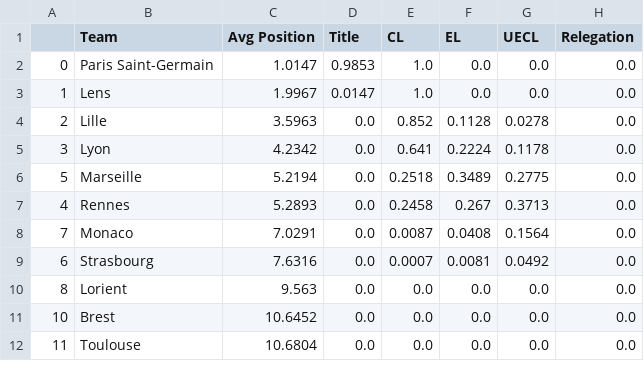
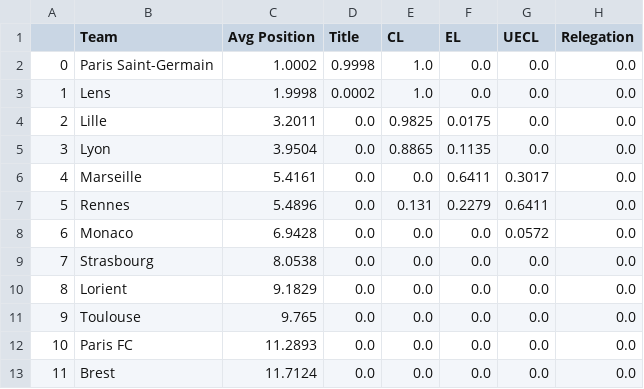
Before and after one commit to matecsapo/Football-Honk, a CSV file: source/honk/projections/FRA-Ligue 1/FRA-Ligue 1_monte-carlo-simulation/monte-carlo-results.csv, drawn as a sheet; only a part is shown; the diff covers the shown part only.

```diff
--- a/source/honk/projections/FRA-Ligue 1/FRA-Ligue 1_monte-carlo-simulation/monte-carlo-results.csv
+++ b/source/honk/projections/FRA-Ligue 1/FRA-Ligue 1_monte-carlo-simulation/monte-carlo-results.csv
@@ -1,12 +1,13 @@
 ,Team,Avg Position,Title,CL,EL,UECL,Relegation
-0,Paris Saint-Germain,1.0147,0.9853,1.0,0.0,0.0,0.0
-1,Lens,1.9967,0.0147,1.0,0.0,0.0,0.0
-2,Lille,3.5963,0.0,0.852,0.1128,0.0278,0.0
-3,Lyon,4.2342,0.0,0.641,0.2224,0.1178,0.0
-5,Marseille,5.2194,0.0,0.2518,0.3489,0.2775,0.0
-4,Rennes,5.2893,0.0,0.2458,0.267,0.3713,0.0
-7,Monaco,7.0291,0.0,0.0087,0.0408,0.1564,0.0
-6,Strasbourg,7.6316,0.0,0.0007,0.0081,0.0492,0.0
-8,Lorient,9.563,0.0,0.0,0.0,0.0,0.0
-10,Brest,10.6452,0.0,0.0,0.0,0.0,0.0
-11,Toulouse,10.6804,0.0,0.0,0.0,0.0,0.0
+0,Paris Saint-Germain,1.0002,0.9998,1.0,0.0,0.0,0.0
+1,Lens,1.9998,0.0002,1.0,0.0,0.0,0.0
+2,Lille,3.2011,0.0,0.9825,0.0175,0.0,0.0
+3,Lyon,3.9504,0.0,0.8865,0.1135,0.0,0.0
+4,Marseille,5.4161,0.0,0.0,0.6411,0.3017,0.0
+5,Rennes,5.4896,0.0,0.131,0.2279,0.6411,0.0
+6,Monaco,6.9428,0.0,0.0,0.0,0.0572,0.0
+7,Strasbourg,8.0538,0.0,0.0,0.0,0.0,0.0
+8,Lorient,9.1829,0.0,0.0,0.0,0.0,0.0
+9,Toulouse,9.765,0.0,0.0,0.0,0.0,0.0
+10,Paris FC,11.2893,0.0,0.0,0.0,0.0,0.0
+11,Brest,11.7124,0.0,0.0,0.0,0.0,0.0
```
Also changed, not shown: 1 added row, 2 removed rows and 9 edited cells elsewhere in this file, source/honk/projections/ENG-Premier League/ENG-Premier League_game_predictions.csv, source/honk/projections/ENG-Premier League/ENG-Premier League_monte-carlo-simulation/monte-carlo-results.csv, 47 other files.
